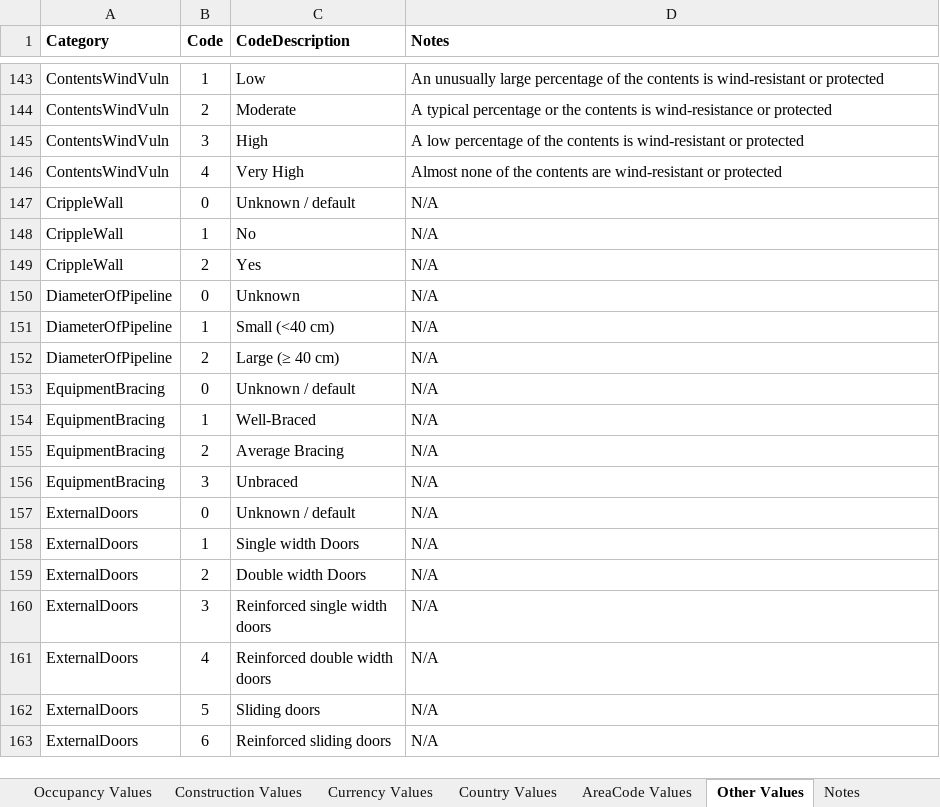
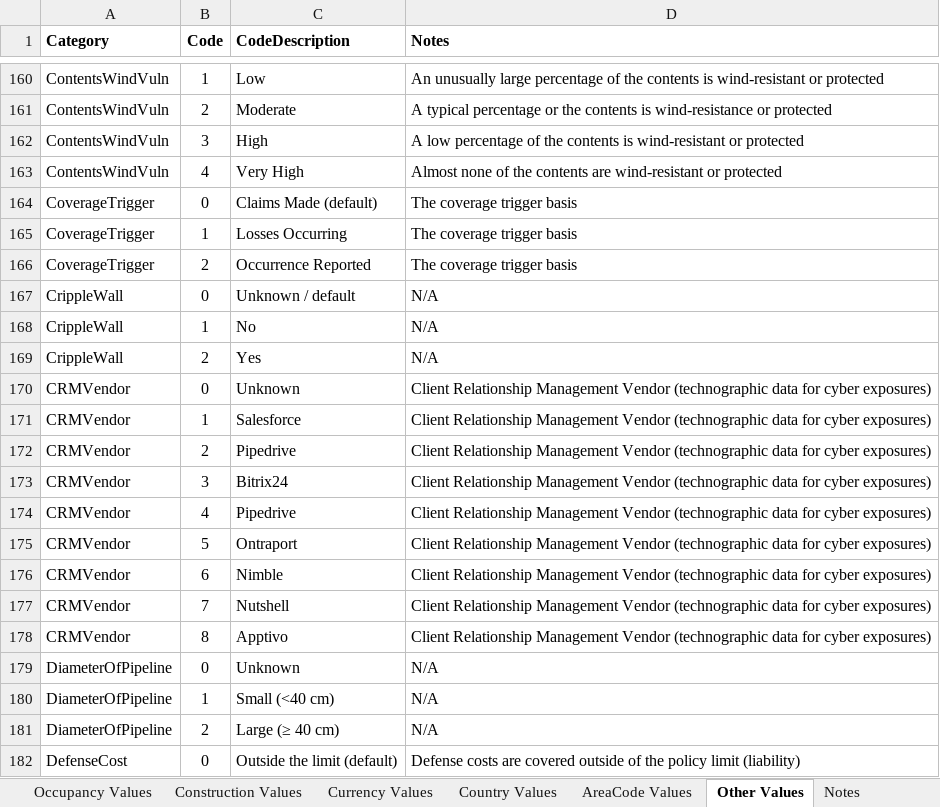
Before and after one commit to OasisLMF/ODS_OpenExposureData, an Excel workbook: OpenExposureData/Docs/OpenExposureData_Spec.xlsx, sheet Other Values, drawn as a sheet; only a part is shown, gaps mark what is left out; the shorter side is filled out with more unchanged rows; values as stored, in another font and other column widths than the file's, no borders; the diff covers the shown part only; the diff names each change by its address in the sheet, - before the commit and + after, or states it on an @@ line.

```diff
--- a/OpenExposureData/Docs/OpenExposureData_Spec.xlsx (sheet Other Values)
+++ b/OpenExposureData/Docs/OpenExposureData_Spec.xlsx (sheet Other Values)
+row 164: CoverageTrigger | 0 | Claims Made (default) | The coverage trigger basis
+row 165: CoverageTrigger | 1 | Losses Occurring | The coverage trigger basis
+row 166: CoverageTrigger | 2 | Occurrence Reported | The coverage trigger basis
+row 170: CRMVendor | 0 | Unknown | Client Relationship Management Vendor (technographic data for cyber exposures)
+row 171: CRMVendor | 1 | Salesforce | Client Relationship Management Vendor (technographic data for cyber exposures)
+row 172: CRMVendor | 2 | Pipedrive | Client Relationship Management Vendor (technographic data for cyber exposures)
+row 173: CRMVendor | 3 | Bitrix24 | Client Relationship Management Vendor (technographic data for cyber exposures)
+row 174: CRMVendor | 4 | Pipedrive | Client Relationship Management Vendor (technographic data for cyber exposures)
+row 175: CRMVendor | 5 | Ontraport | Client Relationship Management Vendor (technographic data for cyber exposures)
+row 176: CRMVendor | 6 | Nimble | Client Relationship Management Vendor (technographic data for cyber exposures)
+row 177: CRMVendor | 7 | Nutshell | Client Relationship Management Vendor (technographic data for cyber exposures)
+row 178: CRMVendor | 8 | Apptivo | Client Relationship Management Vendor (technographic data for cyber exposures)
+row 182: DefenseCost | 0 | Outside the limit (default) | Defense costs are covered outside of the policy limit (liability)
```
Also changed, not shown: 62 added rows, 15 moved rows and 9 edited cells elsewhere in this sheet, sheet OED Input Fields, sheet OED CR Field Appendix, sheet Notes, sheet README, sheet AreaCode Values, other sheet tabs, charts or pictures.
